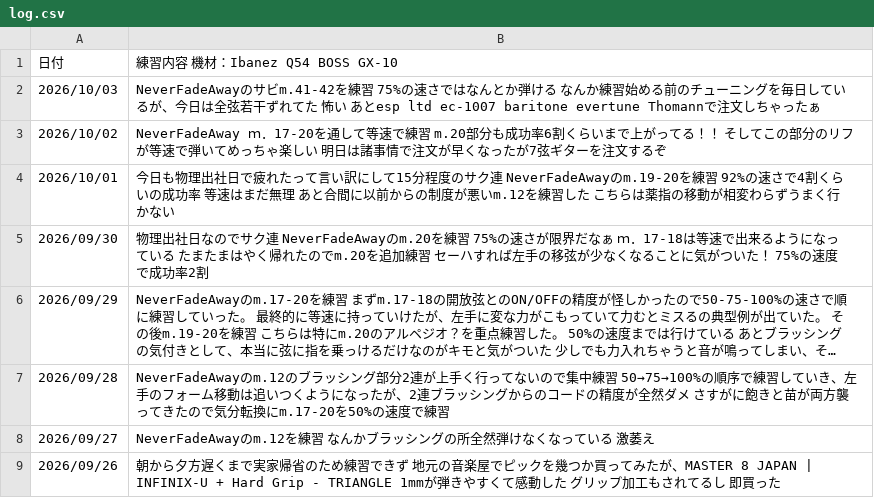
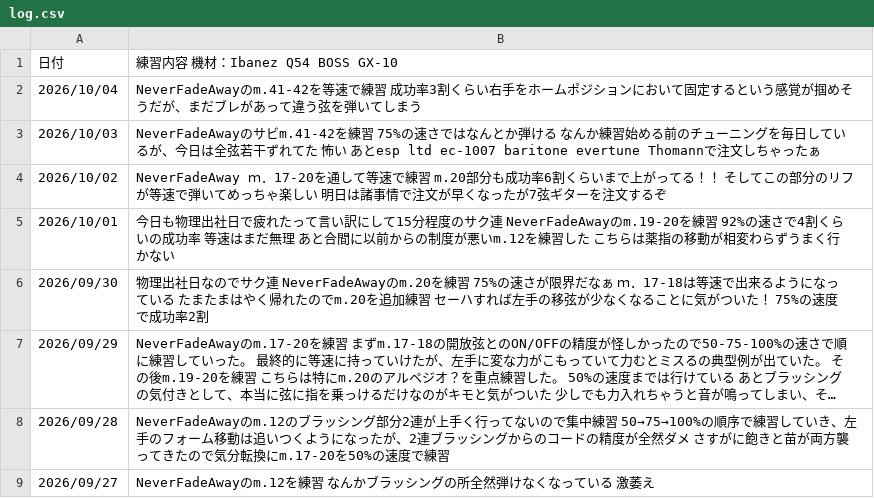
Before and after one commit to InnocentWalls/Guitarlog, a CSV file: log.csv, drawn as a sheet; only a part is shown; the shorter side is filled out with more unchanged rows; long unchanged cells end in …; the diff names each change by its address in the sheet, - before the commit and + after, or states it on an @@ line.

```diff
--- a/log.csv
+++ b/log.csv
+row 2: 2026/10/04 | NeverFadeAwayのm.41-42を等速で練習 成功率3割くらい右手をホームポジションにおいて固定するという感覚が掴めそうだが、まだブレがあって違う弦を弾いてしまう
```
Also changed, not shown: 1 other file.
